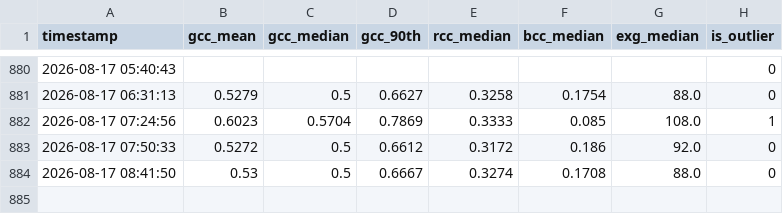
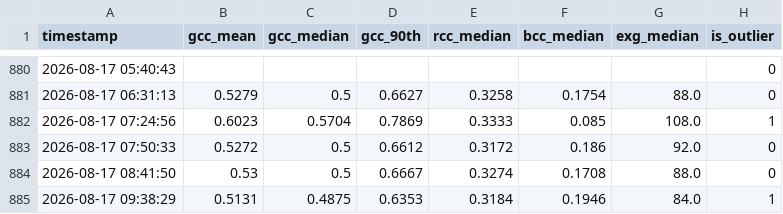
Before and after one commit to mostafajavadian/hogan-phenocam, a CSV file: phenocam_data.csv, drawn as a sheet; only a part is shown, gaps mark what is left out; the diff names each change by its address in the sheet, - before the commit and + after, or states it on an @@ line.

```diff
--- a/phenocam_data.csv
+++ b/phenocam_data.csv
+row 885: 2026-08-17 09:38:29 | 0.5131 | 0.4875 | 0.6353 | 0.3184 | 0.1946 | 84.0 | 1
```
Also changed, not shown: 1 other file.
